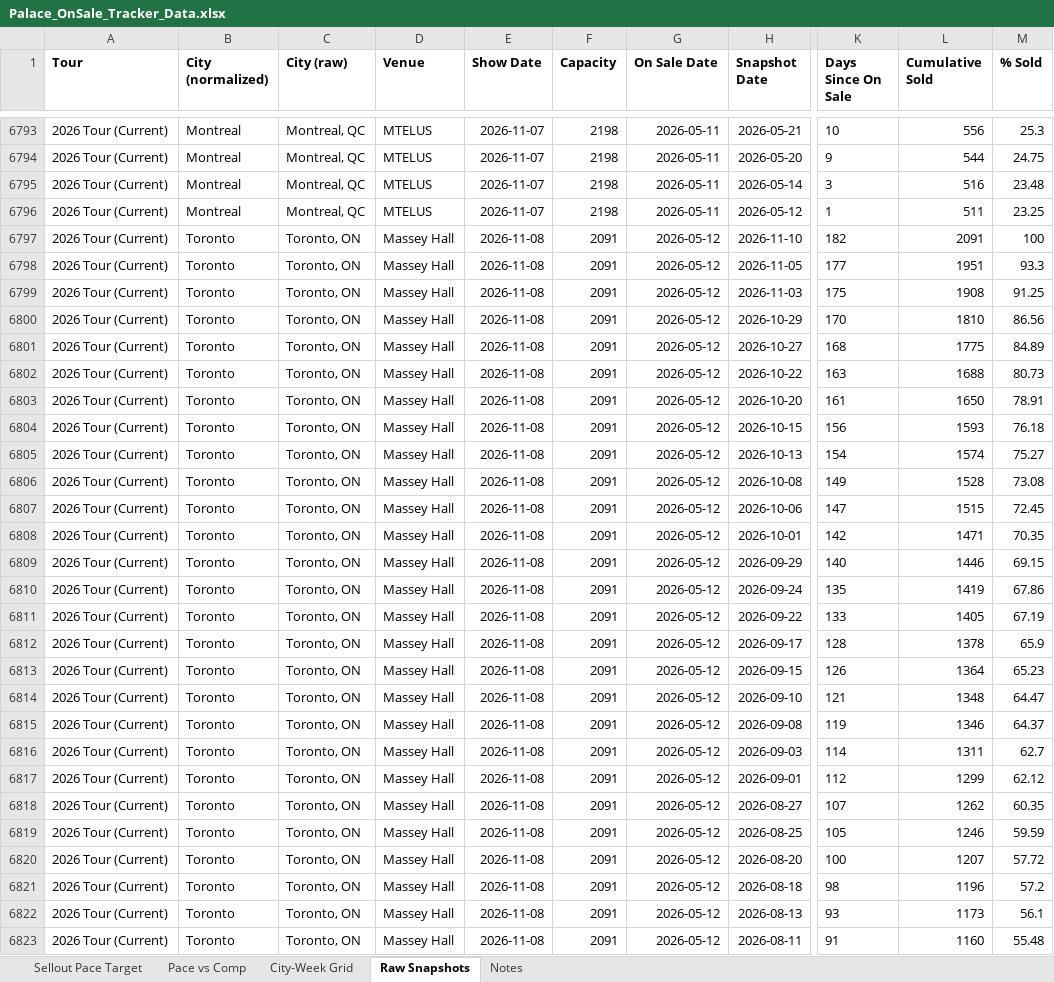
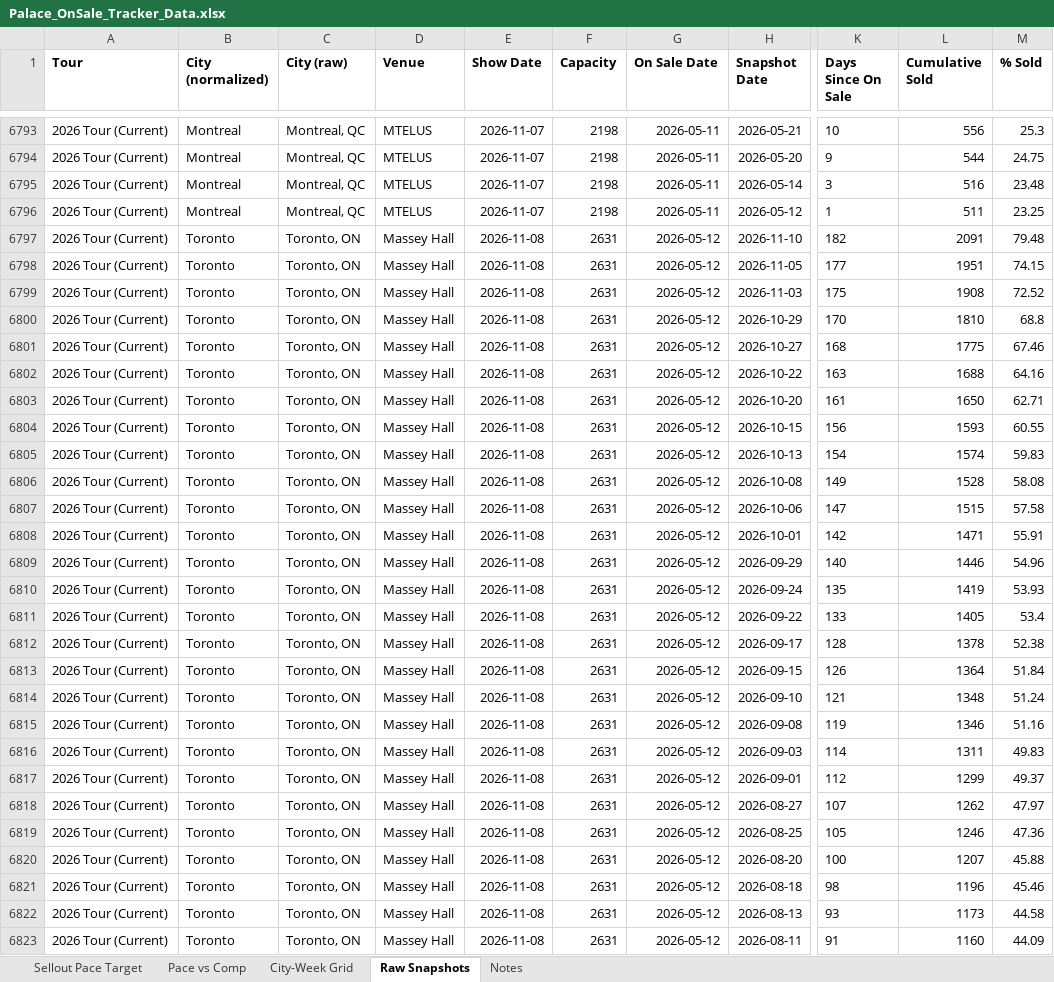
Before and after one commit to mikegtsc/palace-tracker, an Excel workbook: us-canada/Palace_OnSale_Tracker_Data.xlsx, sheet Raw Snapshots, drawn as a sheet; only a part is shown, gaps mark what is left out; values as stored, in another font and other column widths than the file's, no borders; the diff covers the shown part only; the diff names each change by its address in the sheet, - before the commit and + after, or states it on an @@ line.

```diff
--- a/us-canada/Palace_OnSale_Tracker_Data.xlsx (sheet Raw Snapshots)
+++ b/us-canada/Palace_OnSale_Tracker_Data.xlsx (sheet Raw Snapshots)
-F6797:F6823 (Capacity): 2091
+F6797:F6823 (Capacity): 2631
-M6797 (% Sold): 100
+M6797 (% Sold): 79.48
-M6798 (% Sold): 93.3
+M6798 (% Sold): 74.15
-M6799 (% Sold): 91.25
+M6799 (% Sold): 72.52
-M6800 (% Sold): 86.56
+M6800 (% Sold): 68.8
-M6801 (% Sold): 84.89
+M6801 (% Sold): 67.46
-M6802 (% Sold): 80.73
+M6802 (% Sold): 64.16
-M6803 (% Sold): 78.91
+M6803 (% Sold): 62.71
-M6804 (% Sold): 76.18
+M6804 (% Sold): 60.55
-M6805 (% Sold): 75.27
+M6805 (% Sold): 59.83
-M6806 (% Sold): 73.08
+M6806 (% Sold): 58.08
-M6807 (% Sold): 72.45
+M6807 (% Sold): 57.58
-M6808 (% Sold): 70.35
+M6808 (% Sold): 55.91
-M6809 (% Sold): 69.15
+M6809 (% Sold): 54.96
-M6810 (% Sold): 67.86
+M6810 (% Sold): 53.93
-M6811 (% Sold): 67.19
+M6811 (% Sold): 53.4
-M6812 (% Sold): 65.9
+M6812 (% Sold): 52.38
-M6813 (% Sold): 65.23
+M6813 (% Sold): 51.84
-M6814 (% Sold): 64.47
+M6814 (% Sold): 51.24
-M6815 (% Sold): 64.37
+M6815 (% Sold): 51.16
-M6816 (% Sold): 62.7
+M6816 (% Sold): 49.83
-M6817 (% Sold): 62.12
+M6817 (% Sold): 49.37
-M6818 (% Sold): 60.35
+M6818 (% Sold): 47.97
-M6819 (% Sold): 59.59
+M6819 (% Sold): 47.36
-M6820 (% Sold): 57.72
+M6820 (% Sold): 45.88
-M6821 (% Sold): 57.2
+M6821 (% Sold): 45.46
-M6822 (% Sold): 56.1
+M6822 (% Sold): 44.58
-M6823 (% Sold): 55.48
+M6823 (% Sold): 44.09
```
Also changed, not shown: 48 edited cells elsewhere in this sheet, sheet City-Week Grid, sheet Notes, sheet Sellout Pace Target, sheet Pace vs Comp, 1 other file.
